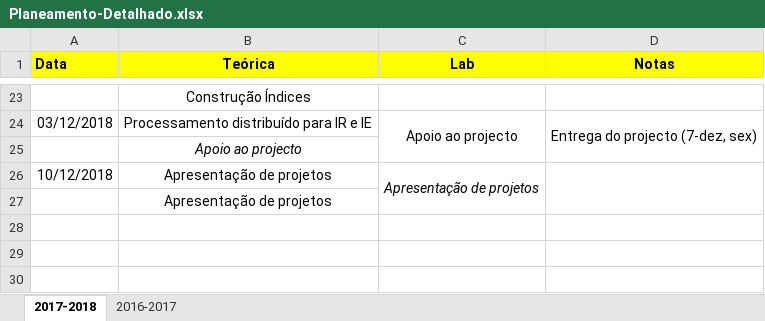
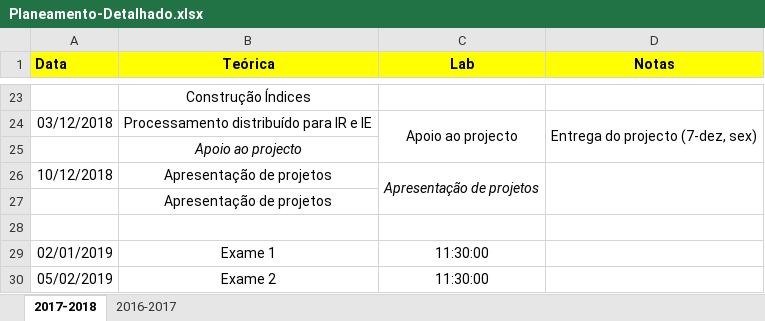
Before and after one commit to pavelcalado/pri1819, an Excel workbook: planeamento/Planeamento-Detalhado.xlsx, sheet 2017-2018, drawn as a sheet; only a part is shown, gaps mark what is left out; values as stored, in another font and other column widths than the file's, no borders; the diff names each change by its address in the sheet, - before the commit and + after, or states it on an @@ line.

```diff
--- a/planeamento/Planeamento-Detalhado.xlsx (sheet 2017-2018)
+++ b/planeamento/Planeamento-Detalhado.xlsx (sheet 2017-2018)
+row 28: (empty)
+row 29: 02/01/2019 | Exame 1 | 11:30:00
+row 30: 05/02/2019 | Exame 2 | 11:30:00
```
Also changed, not shown: 6 other files.
